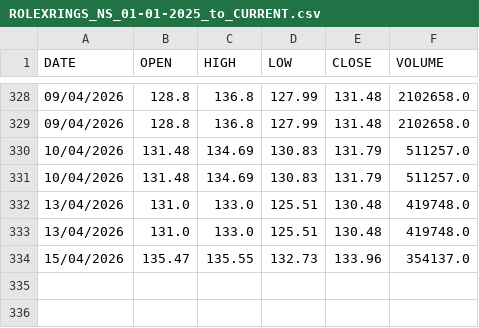
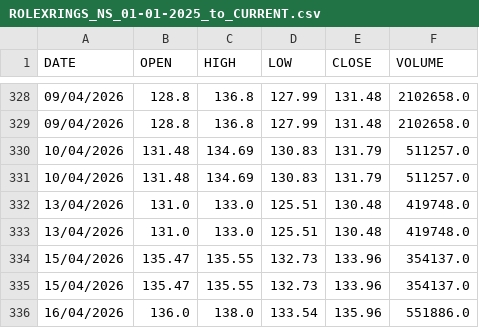
Before and after one commit to mohammedfarhannp/Stock_Price_Predictor, a CSV file: data/raw/ROLEXRINGS_NS_01-01-2025_to_CURRENT.csv, drawn as a sheet; only a part is shown, gaps mark what is left out; the diff names each change by its address in the sheet, - before the commit and + after, or states it on an @@ line.

Commit message:
New Data Added!
Automated Commit!

```diff
--- a/data/raw/ROLEXRINGS_NS_01-01-2025_to_CURRENT.csv
+++ b/data/raw/ROLEXRINGS_NS_01-01-2025_to_CURRENT.csv
+row 335: 15/04/2026 | 135.47 | 135.55 | 132.73 | 133.96 | 354137.0
+row 336: 16/04/2026 | 136.0 | 138.0 | 133.54 | 135.96 | 551886.0
```
